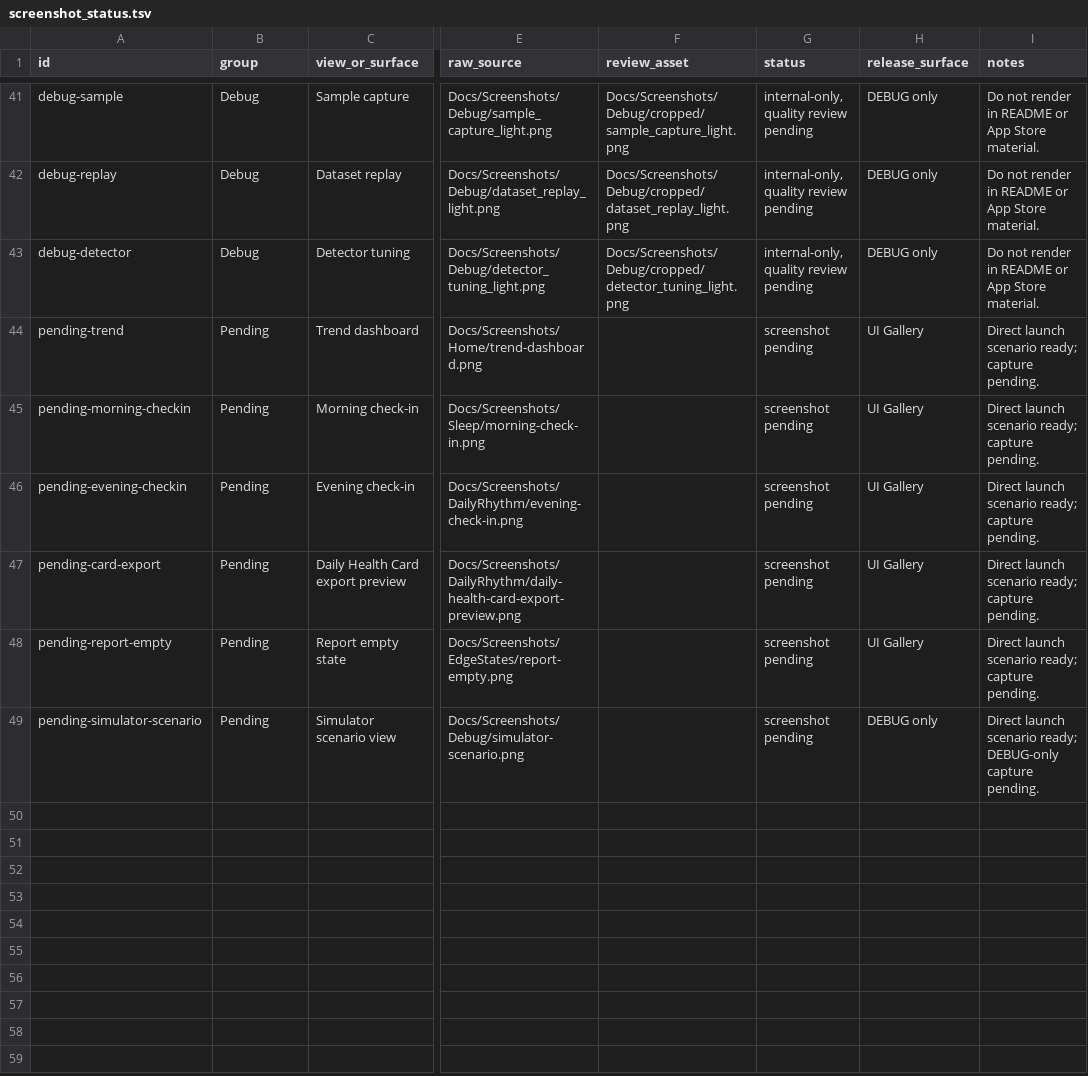
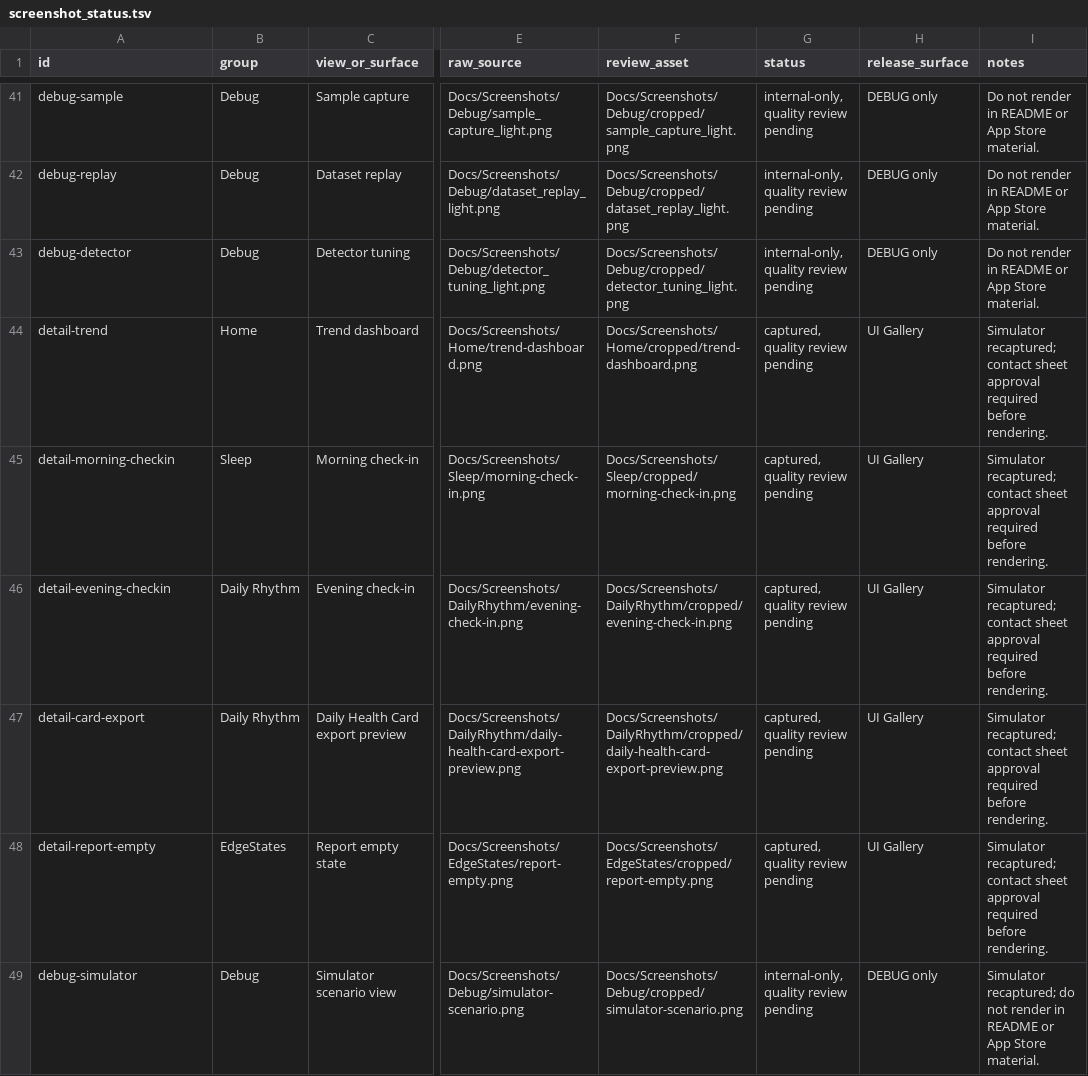
Before and after one commit to dhseo90/NightBreath, a TSV file: Docs/Screenshots/screenshot_status.tsv, drawn as a sheet; only a part is shown, gaps mark what is left out; the diff names each change by its address in the sheet, - before the commit and + after, or states it on an @@ line.

Commit message:
Capture direct QA screenshot candidates

```diff
--- a/Docs/Screenshots/screenshot_status.tsv
+++ b/Docs/Screenshots/screenshot_status.tsv
-A44 (id): pending-trend
+A44 (id): detail-trend
-B44 (group): Pending
+B44 (group): Home
-F44 (review_asset): (empty)
+F44 (review_asset): Docs/Screenshots/Home/cropped/trend-dashboard.png
-G44:G48 (status): screenshot pending
+G44:G48 (status): captured, quality review pending
-I44:I48 (notes): Direct launch scenario ready; capture pending.
+I44:I48 (notes): Simulator recaptured; contact sheet approval required before rendering.
-A45 (id): pending-morning-checkin
+A45 (id): detail-morning-checkin
-B45 (group): Pending
+B45 (group): Sleep
-F45 (review_asset): (empty)
+F45 (review_asset): Docs/Screenshots/Sleep/cropped/morning-check-in.png
-A46 (id): pending-evening-checkin
+A46 (id): detail-evening-checkin
-B46:B47 (group): Pending
+B46:B47 (group): Daily Rhythm
-F46 (review_asset): (empty)
+F46 (review_asset): Docs/Screenshots/DailyRhythm/cropped/evening-check-in.png
-A47 (id): pending-card-export
+A47 (id): detail-card-export
-F47 (review_asset): (empty)
+F47 (review_asset): Docs/Screenshots/DailyRhythm/cropped/daily-health-card-export-preview.png
-A48 (id): pending-report-empty
+A48 (id): detail-report-empty
-B48 (group): Pending
+B48 (group): EdgeStates
-F48 (review_asset): (empty)
+F48 (review_asset): Docs/Screenshots/EdgeStates/cropped/report-empty.png
-A49 (id): pending-simulator-scenario
+A49 (id): debug-simulator
-B49 (group): Pending
+B49 (group): Debug
-F49 (review_asset): (empty)
+F49 (review_asset): Docs/Screenshots/Debug/cropped/simulator-scenario.png
-G49 (status): screenshot pending
+G49 (status): internal-only, quality review pending
-I49 (notes): Direct launch scenario ready; DEBUG-only capture pending.
+I49 (notes): Simulator recaptured; do not render in README or App Store material.
```
Also changed, not shown: 22 other files.
